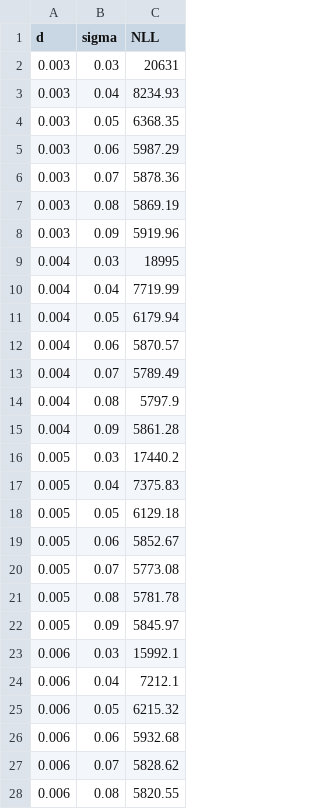
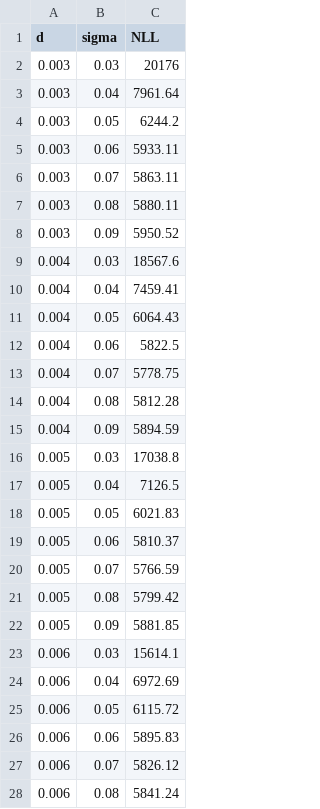
Before and after one commit to zenkavi/aDDM-Toolbox-GPU, a CSV file: results/ddm_mle.csv, drawn as a sheet; only a part is shown; the diff covers the shown part only.

```diff
--- a/results/ddm_mle.csv
+++ b/results/ddm_mle.csv
@@ -1,28 +1,28 @@
 d,sigma,NLL
-0.003,0.03,20631
-0.003,0.04,8234.93
-0.003,0.05,6368.35
-0.003,0.06,5987.29
-0.003,0.07,5878.36
-0.003,0.08,5869.19
-0.003,0.09,5919.96
-0.004,0.03,18995
-0.004,0.04,7719.99
-0.004,0.05,6179.94
-0.004,0.06,5870.57
-0.004,0.07,5789.49
-0.004,0.08,5797.9
-0.004,0.09,5861.28
-0.005,0.03,17440.2
-0.005,0.04,7375.83
-0.005,0.05,6129.18
-0.005,0.06,5852.67
-0.005,0.07,5773.08
-0.005,0.08,5781.78
-0.005,0.09,5845.97
-0.006,0.03,15992.1
-0.006,0.04,7212.1
-0.006,0.05,6215.32
-0.006,0.06,5932.68
-0.006,0.07,5828.62
-0.006,0.08,5820.55
+0.003,0.03,20176
+0.003,0.04,7961.64
+0.003,0.05,6244.2
+0.003,0.06,5933.11
+0.003,0.07,5863.11
+0.003,0.08,5880.11
+0.003,0.09,5950.52
+0.004,0.03,18567.6
+0.004,0.04,7459.41
+0.004,0.05,6064.43
+0.004,0.06,5822.5
+0.004,0.07,5778.75
+0.004,0.08,5812.28
+0.004,0.09,5894.59
+0.005,0.03,17038.8
+0.005,0.04,7126.5
+0.005,0.05,6021.83
+0.005,0.06,5810.37
+0.005,0.07,5766.59
+0.005,0.08,5799.42
+0.005,0.09,5881.85
+0.006,0.03,15614.1
+0.006,0.04,6972.69
+0.006,0.05,6115.72
+0.006,0.06,5895.83
+0.006,0.07,5826.12
+0.006,0.08,5841.24
```
Also changed, not shown: 22 edited cells elsewhere in this file, results/addm_mle.csv, 21 other files.
